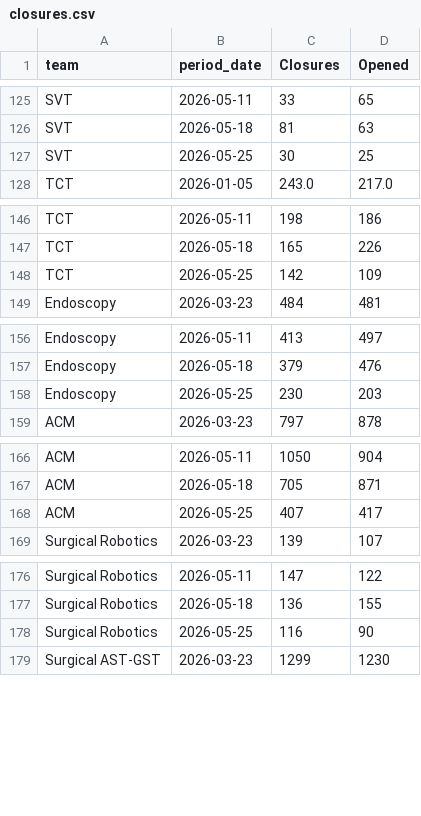
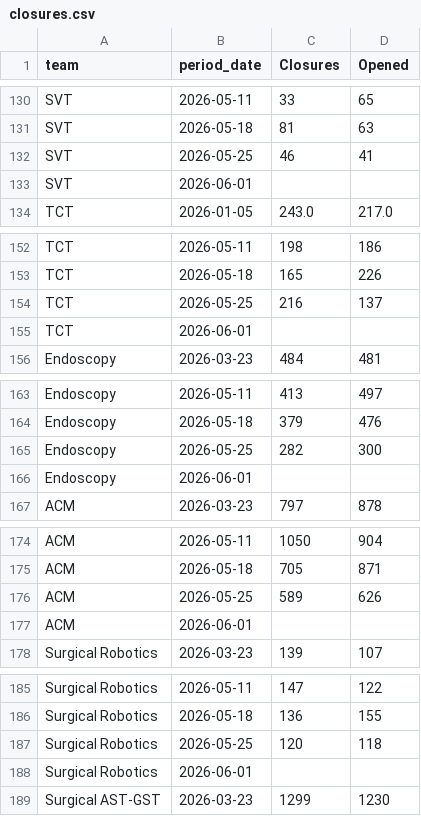
Before and after one commit to 17wadeche/heijunka-dev, a CSV file: closures.csv, drawn as a sheet; only a part is shown, gaps mark what is left out; the diff covers the shown part only.

```diff
--- a/closures.csv
+++ b/closures.csv
@@ -126,3 +131,4 @@ SVT,2026-05-11,33,65
 SVT,2026-05-18,81,63
-SVT,2026-05-25,30,25
+SVT,2026-05-25,46,41
+SVT,2026-06-01,
 TCT,2026-01-05,243.0,217.0
@@ -147,3 +153,4 @@ TCT,2026-05-11,198,186
 TCT,2026-05-18,165,226
-TCT,2026-05-25,142,109
+TCT,2026-05-25,216,137
+TCT,2026-06-01,
 Endoscopy,2026-03-23,484,481
@@ -157,3 +164,4 @@ Endoscopy,2026-05-11,413,497
 Endoscopy,2026-05-18,379,476
-Endoscopy,2026-05-25,230,203
+Endoscopy,2026-05-25,282,300
+Endoscopy,2026-06-01,
 ACM,2026-03-23,797,878
@@ -167,3 +175,4 @@ ACM,2026-05-11,1050,904
 ACM,2026-05-18,705,871
-ACM,2026-05-25,407,417
+ACM,2026-05-25,589,626
+ACM,2026-06-01,
 Surgical Robotics,2026-03-23,139,107
@@ -177,3 +186,4 @@ Surgical Robotics,2026-05-11,147,122
 Surgical Robotics,2026-05-18,136,155
-Surgical Robotics,2026-05-25,116,90
+Surgical Robotics,2026-05-25,120,118
+Surgical Robotics,2026-06-01,
 Surgical AST-GST,2026-03-23,1299,1230
```
Also changed, not shown: 9 added rows and 18 edited cells elsewhere in this file, IV_DATA/ect_heijunka_extract.csv, IV_DATA/ect_non_wip_extract.csv, 7 other files.
